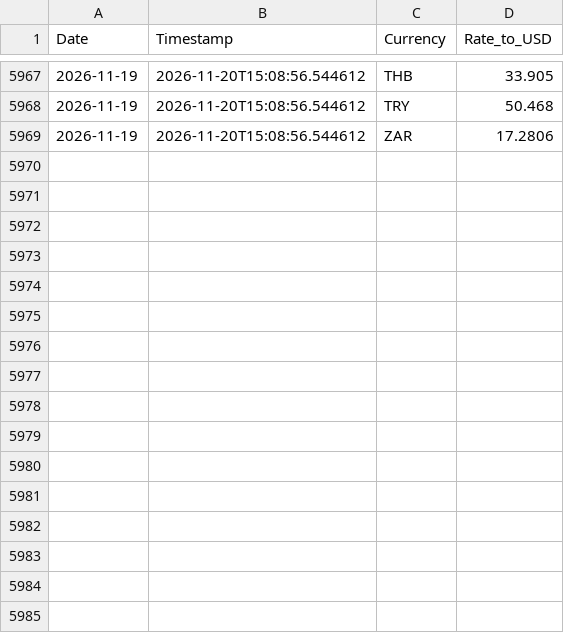
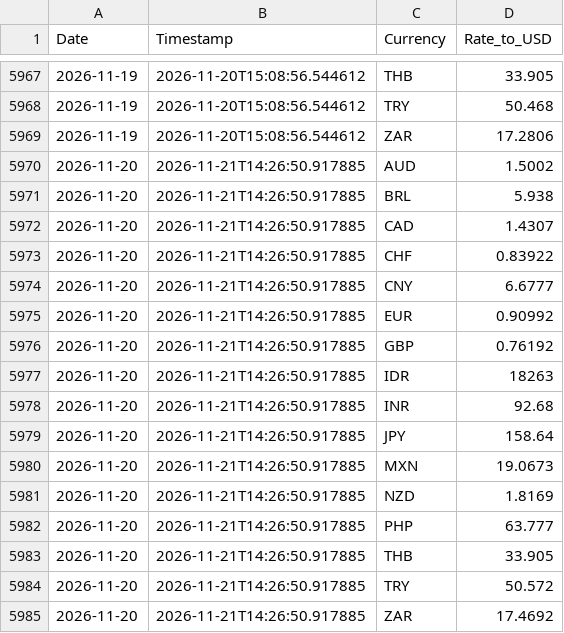
Before and after one commit to regitazakia/currency-comm-daily, a CSV file: data/currency_rates/history.csv, drawn as a sheet; only a part is shown, gaps mark what is left out.

```diff
--- a/data/currency_rates/history.csv
+++ b/data/currency_rates/history.csv
@@ -5969 +5969,17 @@ Date,Timestamp,Currency,Rate_to_USD
 2026-11-19,2026-11-20T15:08:56.544612,ZAR,17.2806
+2026-11-20,2026-11-21T14:26:50.917885,AUD,1.5002
+2026-11-20,2026-11-21T14:26:50.917885,BRL,5.938
+2026-11-20,2026-11-21T14:26:50.917885,CAD,1.4307
+2026-11-20,2026-11-21T14:26:50.917885,CHF,0.83922
+2026-11-20,2026-11-21T14:26:50.917885,CNY,6.6777
+2026-11-20,2026-11-21T14:26:50.917885,EUR,0.90992
+2026-11-20,2026-11-21T14:26:50.917885,GBP,0.76192
+2026-11-20,2026-11-21T14:26:50.917885,IDR,18263
+2026-11-20,2026-11-21T14:26:50.917885,INR,92.68
+2026-11-20,2026-11-21T14:26:50.917885,JPY,158.64
+2026-11-20,2026-11-21T14:26:50.917885,MXN,19.0673
+2026-11-20,2026-11-21T14:26:50.917885,NZD,1.8169
+2026-11-20,2026-11-21T14:26:50.917885,PHP,63.777
+2026-11-20,2026-11-21T14:26:50.917885,THB,33.905
+2026-11-20,2026-11-21T14:26:50.917885,TRY,50.572
+2026-11-20,2026-11-21T14:26:50.917885,ZAR,17.4692
```
Also changed, not shown: data/currency_rates/latest.csv, data/food_prices/fao_index.csv, 5 other files.
